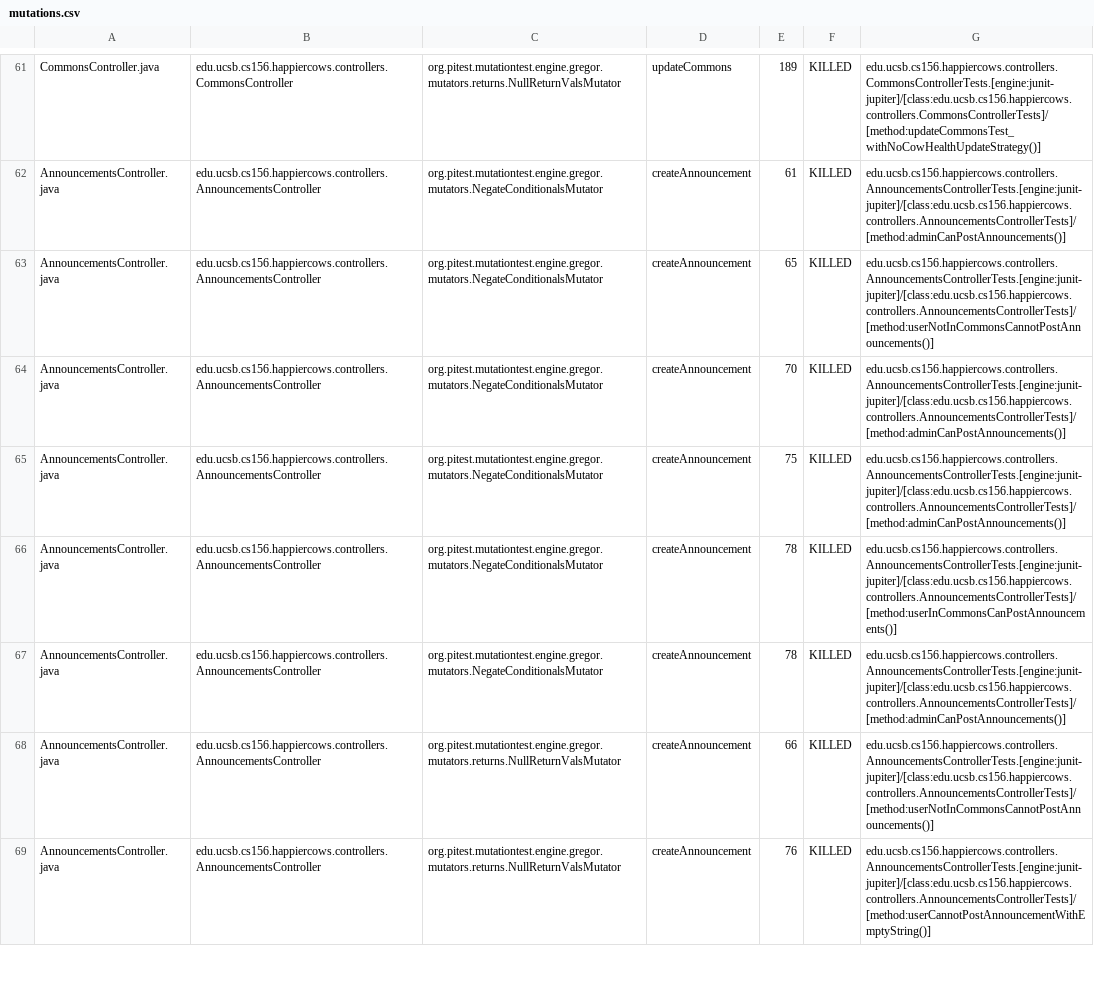
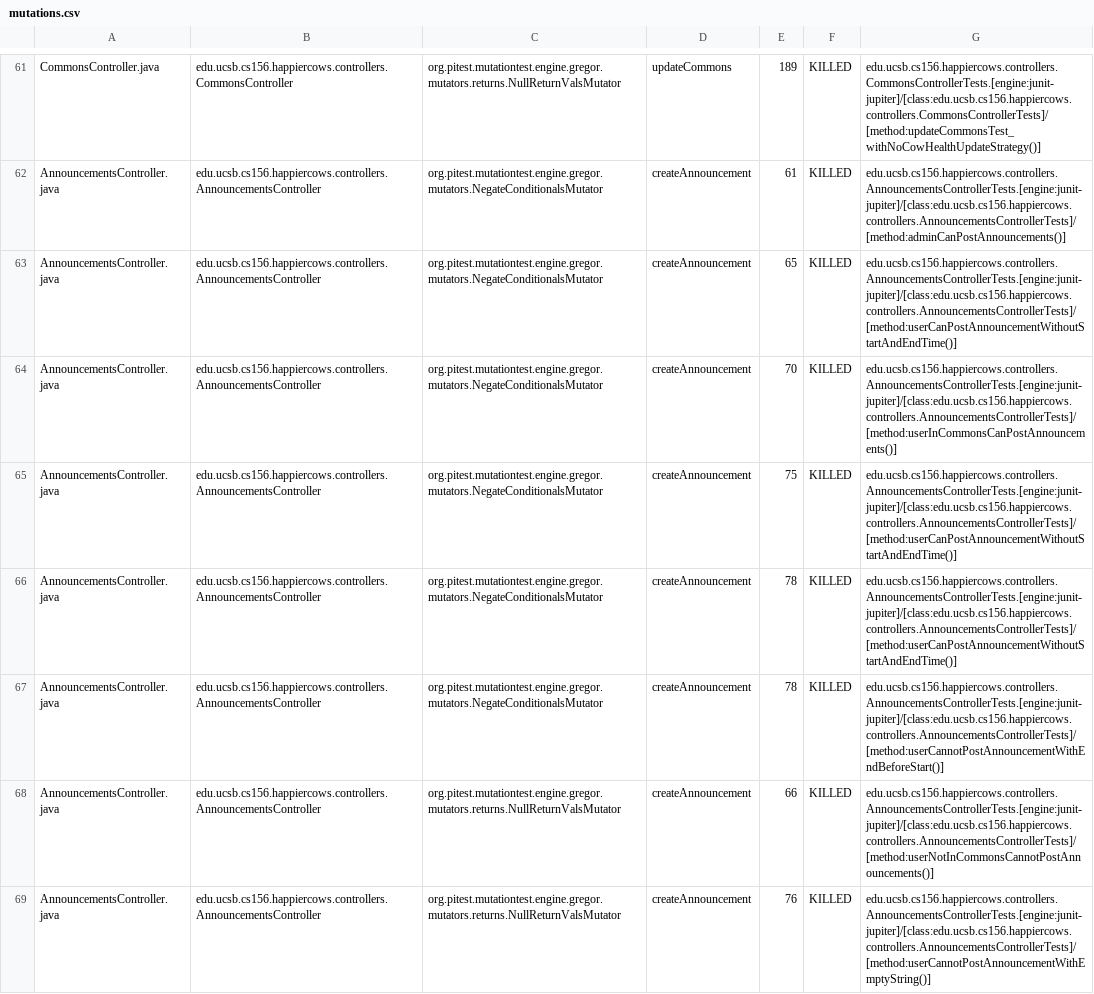
Before and after one commit to ucsb-cs156-s24/proj-happycows-s24-4pm-6, a CSV file: prs/43/pitest/mutations.csv, drawn as a sheet; only a part is shown, gaps mark what is left out; the diff covers the shown part only.

Commit message:
Deploying to gh-pages from @ ucsb-cs156-s24/proj-happycows-s24-4pm-6@f7adbc0b959e1d8dd3ace392842cc6bbec60eef4 🚀

```diff
--- a/prs/43/pitest/mutations.csv
+++ b/prs/43/pitest/mutations.csv
@@ -62,7 +62,7 @@ CommonsController.java,edu.ucsb.cs156.happiercows.controllers.CommonsController,
 AnnouncementsController.java,edu.ucsb.cs156.happiercows.controllers.AnnouncementsController,org.pitest.mutationtest.engine.gregor.mutators.NegateConditionalsMutator,createAnnouncement,61,KILLED,edu.ucsb.cs156.happiercows.controllers.AnnouncementsControllerTests.[engine:junit-jupiter]/[class:edu.ucsb.cs156.happiercows.controllers.AnnouncementsControllerTests]/[method:adminCanPostAnnouncements()]
-AnnouncementsController.java,edu.ucsb.cs156.happiercows.controllers.AnnouncementsController,org.pitest.mutationtest.engine.gregor.mutators.NegateConditionalsMutator,createAnnouncement,65,KILLED,edu.ucsb.cs156.happiercows.controllers.AnnouncementsControllerTests.[engine:junit-jupiter]/[class:edu.ucsb.cs156.happiercows.controllers.AnnouncementsControllerTests]/[method:userNotInCommonsCannotPostAnnouncements()]
-AnnouncementsController.java,edu.ucsb.cs156.happiercows.controllers.AnnouncementsController,org.pitest.mutationtest.engine.gregor.mutators.NegateConditionalsMutator,createAnnouncement,70,KILLED,edu.ucsb.cs156.happiercows.controllers.AnnouncementsControllerTests.[engine:junit-jupiter]/[class:edu.ucsb.cs156.happiercows.controllers.AnnouncementsControllerTests]/[method:adminCanPostAnnouncements()]
-AnnouncementsController.java,edu.ucsb.cs156.happiercows.controllers.AnnouncementsController,org.pitest.mutationtest.engine.gregor.mutators.NegateConditionalsMutator,createAnnouncement,75,KILLED,edu.ucsb.cs156.happiercows.controllers.AnnouncementsControllerTests.[engine:junit-jupiter]/[class:edu.ucsb.cs156.happiercows.controllers.AnnouncementsControllerTests]/[method:adminCanPostAnnouncements()]
-AnnouncementsController.java,edu.ucsb.cs156.happiercows.controllers.AnnouncementsController,org.pitest.mutationtest.engine.gregor.mutators.NegateConditionalsMutator,createAnnouncement,78,KILLED,edu.ucsb.cs156.happiercows.controllers.AnnouncementsControllerTests.[engine:junit-jupiter]/[class:edu.ucsb.cs156.happiercows.controllers.AnnouncementsControllerTests]/[method:userInCommonsCanPostAnnouncements()]
-AnnouncementsController.java,edu.ucsb.cs156.happiercows.controllers.AnnouncementsController,org.pitest.mutationtest.engine.gregor.mutators.NegateConditionalsMutator,createAnnouncement,78,KILLED,edu.ucsb.cs156.happiercows.controllers.AnnouncementsControllerTests.[engine:junit-jupiter]/[class:edu.ucsb.cs156.happiercows.controllers.AnnouncementsControllerTests]/[method:adminCanPostAnnouncements()]
+AnnouncementsController.java,edu.ucsb.cs156.happiercows.controllers.AnnouncementsController,org.pitest.mutationtest.engine.gregor.mutators.NegateConditionalsMutator,createAnnouncement,65,KILLED,edu.ucsb.cs156.happiercows.controllers.AnnouncementsControllerTests.[engine:junit-jupiter]/[class:edu.ucsb.cs156.happiercows.controllers.AnnouncementsControllerTests]/[method:userCanPostAnnouncementWithoutStartAndEndTime()]
+AnnouncementsController.java,edu.ucsb.cs156.happiercows.controllers.AnnouncementsController,org.pitest.mutationtest.engine.gregor.mutators.NegateConditionalsMutator,createAnnouncement,70,KILLED,edu.ucsb.cs156.happiercows.controllers.AnnouncementsControllerTests.[engine:junit-jupiter]/[class:edu.ucsb.cs156.happiercows.controllers.AnnouncementsControllerTests]/[method:userInCommonsCanPostAnnouncements()]
+AnnouncementsController.java,edu.ucsb.cs156.happiercows.controllers.AnnouncementsController,org.pitest.mutationtest.engine.gregor.mutators.NegateConditionalsMutator,createAnnouncement,75,KILLED,edu.ucsb.cs156.happiercows.controllers.AnnouncementsControllerTests.[engine:junit-jupiter]/[class:edu.ucsb.cs156.happiercows.controllers.AnnouncementsControllerTests]/[method:userCanPostAnnouncementWithoutStartAndEndTime()]
+AnnouncementsController.java,edu.ucsb.cs156.happiercows.controllers.AnnouncementsController,org.pitest.mutationtest.engine.gregor.mutators.NegateConditionalsMutator,createAnnouncement,78,KILLED,edu.ucsb.cs156.happiercows.controllers.AnnouncementsControllerTests.[engine:junit-jupiter]/[class:edu.ucsb.cs156.happiercows.controllers.AnnouncementsControllerTests]/[method:userCanPostAnnouncementWithoutStartAndEndTime()]
+AnnouncementsController.java,edu.ucsb.cs156.happiercows.controllers.AnnouncementsController,org.pitest.mutationtest.engine.gregor.mutators.NegateConditionalsMutator,createAnnouncement,78,KILLED,edu.ucsb.cs156.happiercows.controllers.AnnouncementsControllerTests.[engine:junit-jupiter]/[class:edu.ucsb.cs156.happiercows.controllers.AnnouncementsControllerTests]/[method:userCannotPostAnnouncementWithEndBeforeStart()]
 AnnouncementsController.java,edu.ucsb.cs156.happiercows.controllers.AnnouncementsController,org.pitest.mutationtest.engine.gregor.mutators.returns.NullReturnValsMutator,createAnnouncement,66,KILLED,edu.ucsb.cs156.happiercows.controllers.AnnouncementsControllerTests.[engine:junit-jupiter]/[class:edu.ucsb.cs156.happiercows.controllers.AnnouncementsControllerTests]/[method:userNotInCommonsCannotPostAnnouncements()]
```
Also changed, not shown: 38 edited cells elsewhere in this file, 48 other files.
